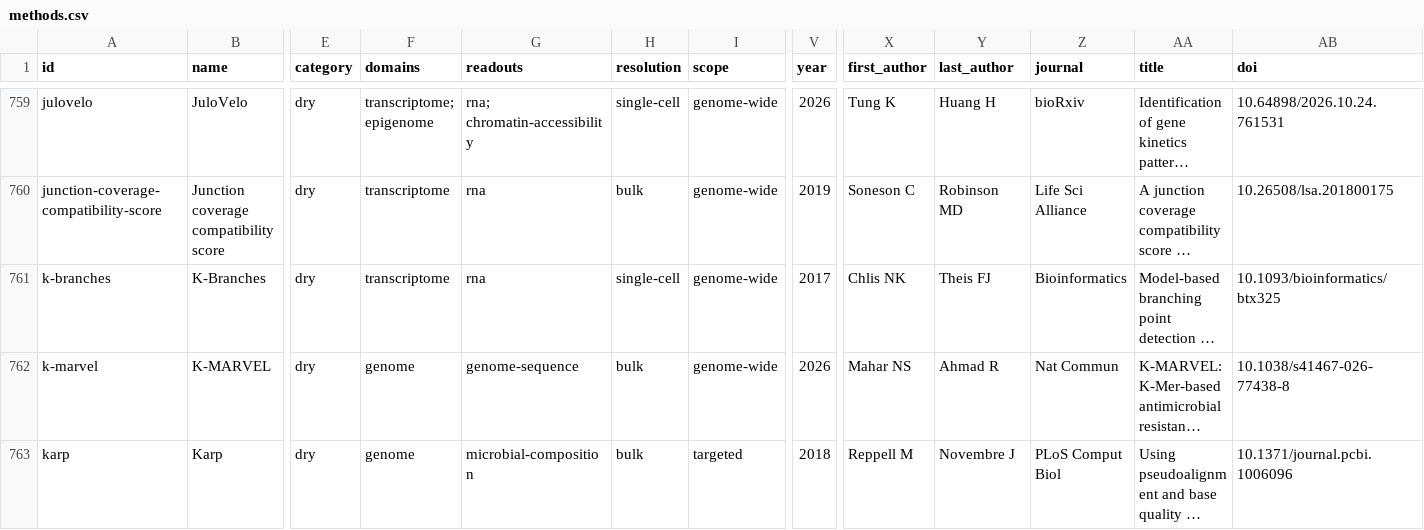
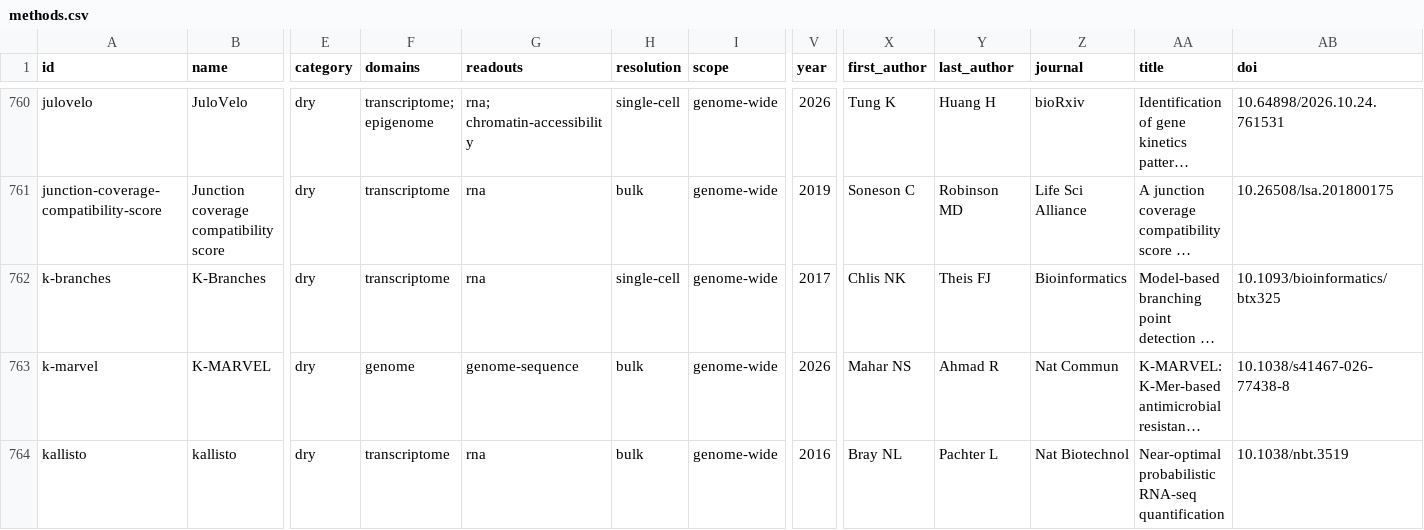
Before and after one commit to RobertT4n/Seq-Browser, a CSV file: docs/methods.csv, drawn as a sheet; only a part is shown, gaps mark what is left out; the shorter side is filled out with more unchanged rows; long unchanged cells end in …; rows hold the shown columns only; the diff covers the shown part only; the diff names each change by its address in the sheet, - before the commit and + after, or states it on an @@ line.

```diff
--- a/docs/methods.csv
+++ b/docs/methods.csv
+row 764: kallisto | kallisto | dry | transcriptome | rna | bulk | genome-wide | 2016 | Bray NL | Pachter L | Nat Biotechnol | Near-optimal probabilistic RNA-seq quantification | 10.1038/nbt.3519
```
Also changed, not shown: 5 added rows elsewhere in this file, 9 other files.
